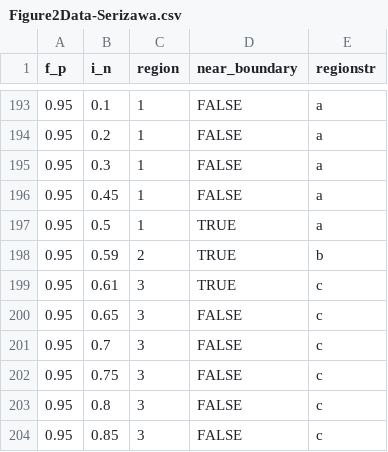
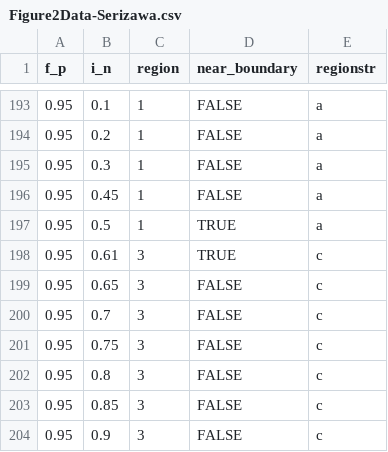
Before and after one commit to jonathan-walter/wavelet-ewi, a CSV file: Figure2Data-Serizawa.csv, drawn as a sheet; only a part is shown, gaps mark what is left out; the shorter side is filled out with more unchanged rows.

Commit message:
Ready for sims and dataset construction

```diff
--- a/Figure2Data-Serizawa.csv
+++ b/Figure2Data-Serizawa.csv
@@ -197,3 +197,2 @@ f_p,i_n,region,near_boundary,regionstr
 0.95,0.5,1,TRUE,a
-0.95,0.59,2,TRUE,b
 0.95,0.61,3,TRUE,c
```
Also changed, not shown: 7 other files.
